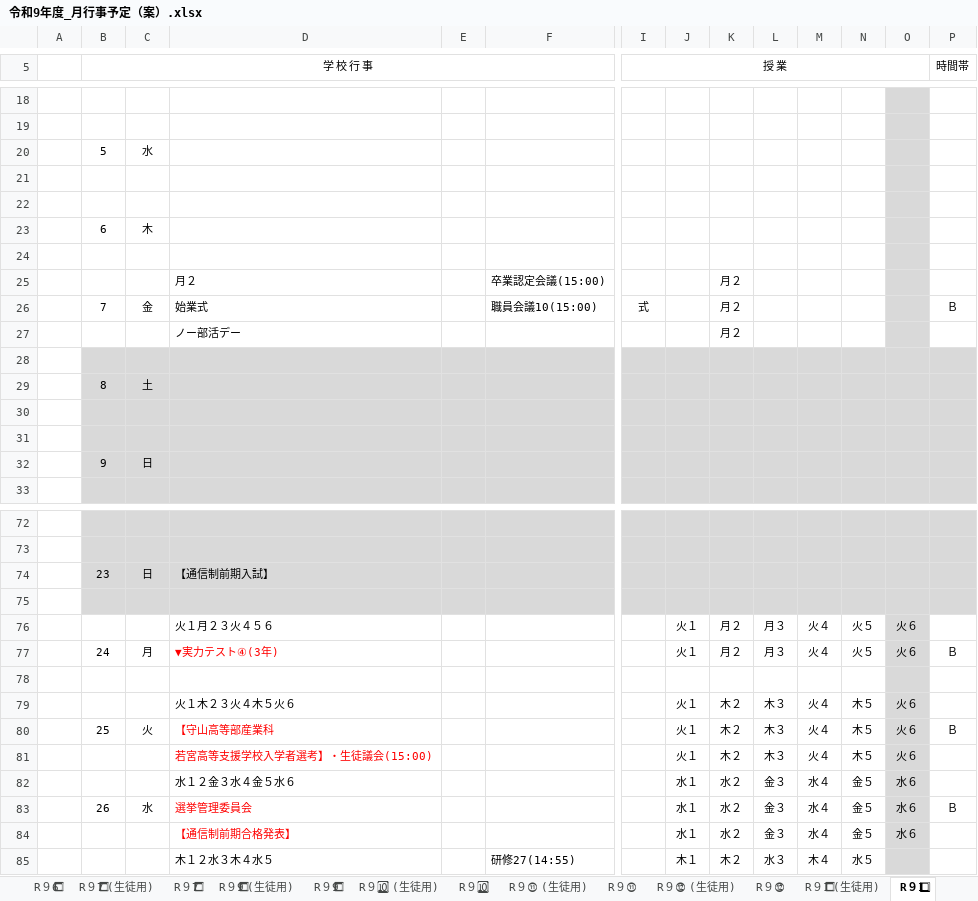
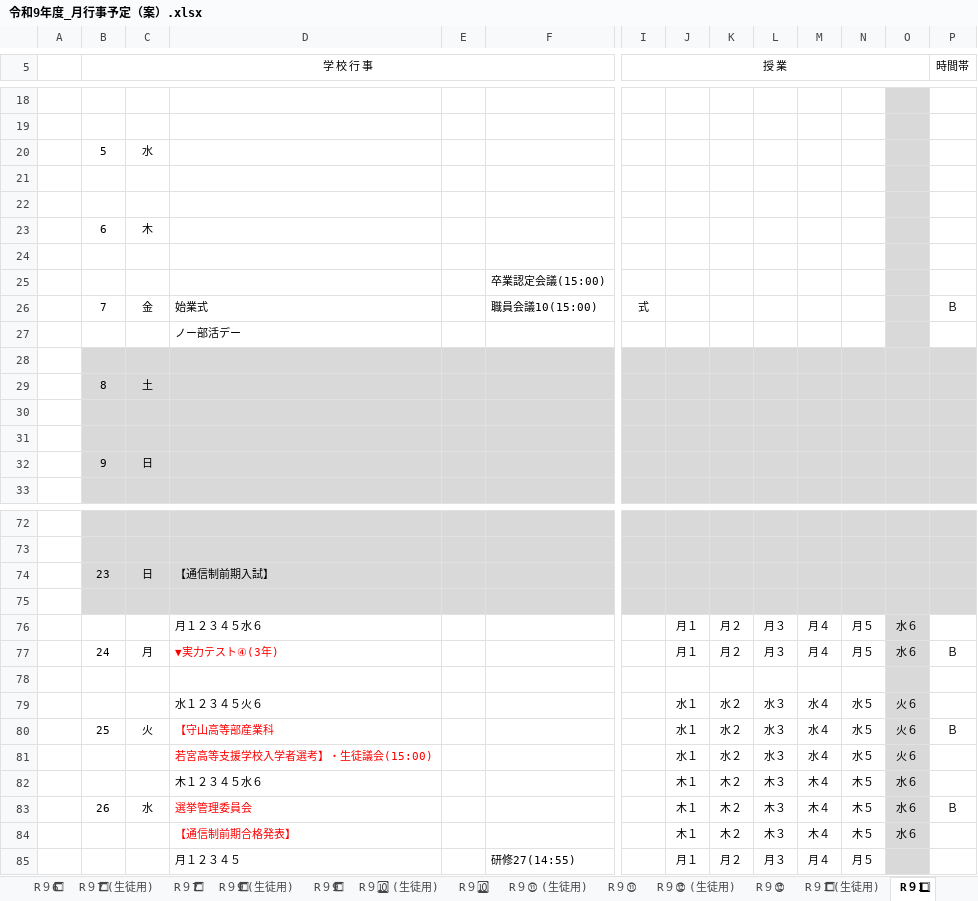
Before and after one commit to nanosa730/update, an Excel workbook: 令和9年度_月行事予定（案）.xlsx, sheet R９1⃣, drawn as a sheet; only a part is shown, gaps mark what is left out; values as stored, in another font and other column widths than the file's, no borders; removed rows and columns are numbered as before the commit, all else as after; rows hold the shown columns only; the diff covers the shown part only; the diff names each change by its address in the sheet, - before the commit and + after, or states it on an @@ line.

```diff
--- a/令和9年度_月行事予定（案）.xlsx (sheet R９1⃣)
+++ b/令和9年度_月行事予定（案）.xlsx (sheet R９1⃣)
-D25: 月２
+D25: (empty)
-K25:K27: 月２
+K25:K27: (empty)
-row 76:  |  |  | 火１月２３火４５６ |  |  |  | 火１ | 月２ | 月３ | 火４ | 火５ | 火６
+row 76:  |  |  | 月１２３４５水６ |  |  |  | 月１ | 月２ | 月３ | 月４ | 月５ | 水６
-J77: 火１
+J77: 月１
-M77: 火４
+M77: 月４
-N77: 火５
+N77: 月５
-O77: 火６
+O77: 水６
-row 79:  |  |  | 火１木２３火４木５火６ |  |  |  | 火１ | 木２ | 木３ | 火４ | 木５ | 火６
+row 79:  |  |  | 水１２３４５火６ |  |  |  | 水１ | 水２ | 水３ | 水４ | 水５ | 火６
-J80: 火１
+J80: 水１
-K80: 木２
+K80: 水２
-L80: 木３
+L80: 水３
-M80: 火４
+M80: 水４
-N80: 木５
+N80: 水５
-row 81:  |  |  | 若宮高等支援学校入学者選考】・生徒議会(15:00) |  |  |  | 火１ | 木２ | 木３ | 火４ | 木５ | 火６
-D81: 水１２金３水４金５水６
+D81: 若宮高等支援学校入学者選考】・生徒議会(15:00)
-D81 text colour: black
+D81 text colour: #FF0000
-L81: 金３
+L81: 水３
-N81: 金５
+N81: 水５
-O81: 水６
+O81: 火６
+row 82:  |  |  | 木１２３４５水６ |  |  |  | 木１ | 木２ | 木３ | 木４ | 木５ | 水６
-J83: 水１
+J83: 木１
-K83: 水２
+K83: 木２
-L83: 金３
+L83: 木３
-M83: 水４
+M83: 木４
-N83: 金５
+N83: 木５
-row 84:  |  |  | 【通信制前期合格発表】 |  |  |  | 水１ | 水２ | 金３ | 水４ | 金５ | 水６
-row 85:  |  |  | 木１２水３木４水５ |  | 研修27(14:55) |  | 木１ | 木２ | 水３ | 木４ | 水５
+row 84:  |  |  | 【通信制前期合格発表】 |  |  |  | 木１ | 木２ | 木３ | 木４ | 木５ | 水６
+row 85:  |  |  | 月１２３４５ |  | 研修27(14:55) |  | 月１ | 月２ | 月３ | 月４ | 月５
```
Also changed, not shown: 19 added rows, 19 removed rows and 56 edited cells elsewhere in this sheet, sheet R９1⃣ (生徒用), sheet R９2⃣, sheet R９2⃣ (生徒用), sheet R９6⃣, sheet R９6⃣ (生徒用), sheet R９🔟, 15 more sheets, 令和9年度_授業数カウント.xlsx, 6 other files.
